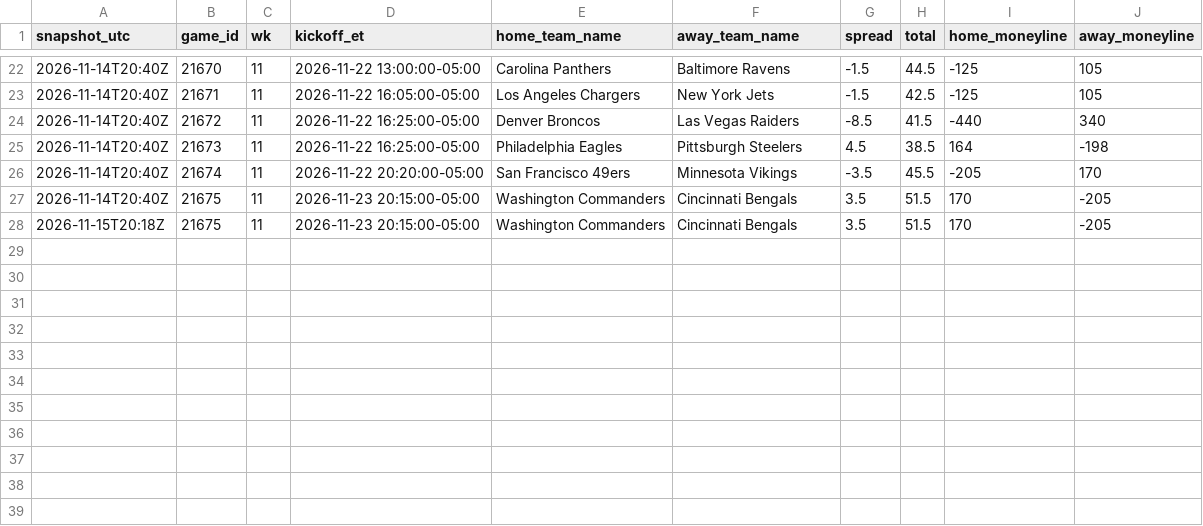
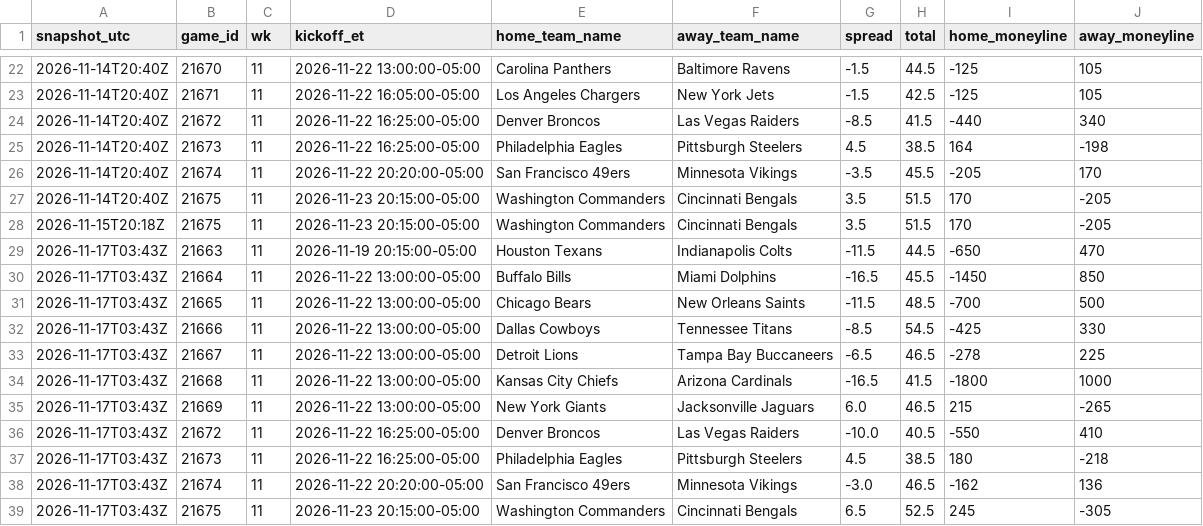
Before and after one commit to jameskroeker/nfl-betting-data-pipeline, a CSV file: data/lines_history/2026_W11.csv, drawn as a sheet; only a part is shown, gaps mark what is left out; the diff names each change by its address in the sheet, - before the commit and + after, or states it on an @@ line.

```diff
--- a/data/lines_history/2026_W11.csv
+++ b/data/lines_history/2026_W11.csv
+row 29: 2026-11-17T03:43Z | 21663 | 11 | 2026-11-19 20:15:00-05:00 | Houston Texans | Indianapolis Colts | -11.5 | 44.5 | -650 | 470
+row 30: 2026-11-17T03:43Z | 21664 | 11 | 2026-11-22 13:00:00-05:00 | Buffalo Bills | Miami Dolphins | -16.5 | 45.5 | -1450 | 850
+row 31: 2026-11-17T03:43Z | 21665 | 11 | 2026-11-22 13:00:00-05:00 | Chicago Bears | New Orleans Saints | -11.5 | 48.5 | -700 | 500
+row 32: 2026-11-17T03:43Z | 21666 | 11 | 2026-11-22 13:00:00-05:00 | Dallas Cowboys | Tennessee Titans | -8.5 | 54.5 | -425 | 330
+row 33: 2026-11-17T03:43Z | 21667 | 11 | 2026-11-22 13:00:00-05:00 | Detroit Lions | Tampa Bay Buccaneers | -6.5 | 46.5 | -278 | 225
+row 34: 2026-11-17T03:43Z | 21668 | 11 | 2026-11-22 13:00:00-05:00 | Kansas City Chiefs | Arizona Cardinals | -16.5 | 41.5 | -1800 | 1000
+row 35: 2026-11-17T03:43Z | 21669 | 11 | 2026-11-22 13:00:00-05:00 | New York Giants | Jacksonville Jaguars | 6.0 | 46.5 | 215 | -265
+row 36: 2026-11-17T03:43Z | 21672 | 11 | 2026-11-22 16:25:00-05:00 | Denver Broncos | Las Vegas Raiders | -10.0 | 40.5 | -550 | 410
+row 37: 2026-11-17T03:43Z | 21673 | 11 | 2026-11-22 16:25:00-05:00 | Philadelphia Eagles | Pittsburgh Steelers | 4.5 | 38.5 | 180 | -218
+row 38: 2026-11-17T03:43Z | 21674 | 11 | 2026-11-22 20:20:00-05:00 | San Francisco 49ers | Minnesota Vikings | -3.0 | 46.5 | -162 | 136
+row 39: 2026-11-17T03:43Z | 21675 | 11 | 2026-11-23 20:15:00-05:00 | Washington Commanders | Cincinnati Bengals | 6.5 | 52.5 | 245 | -305
```
Also changed, not shown: data/weekly/2026_W10.csv, data/weekly/2026_W11.csv, 1 other file.
